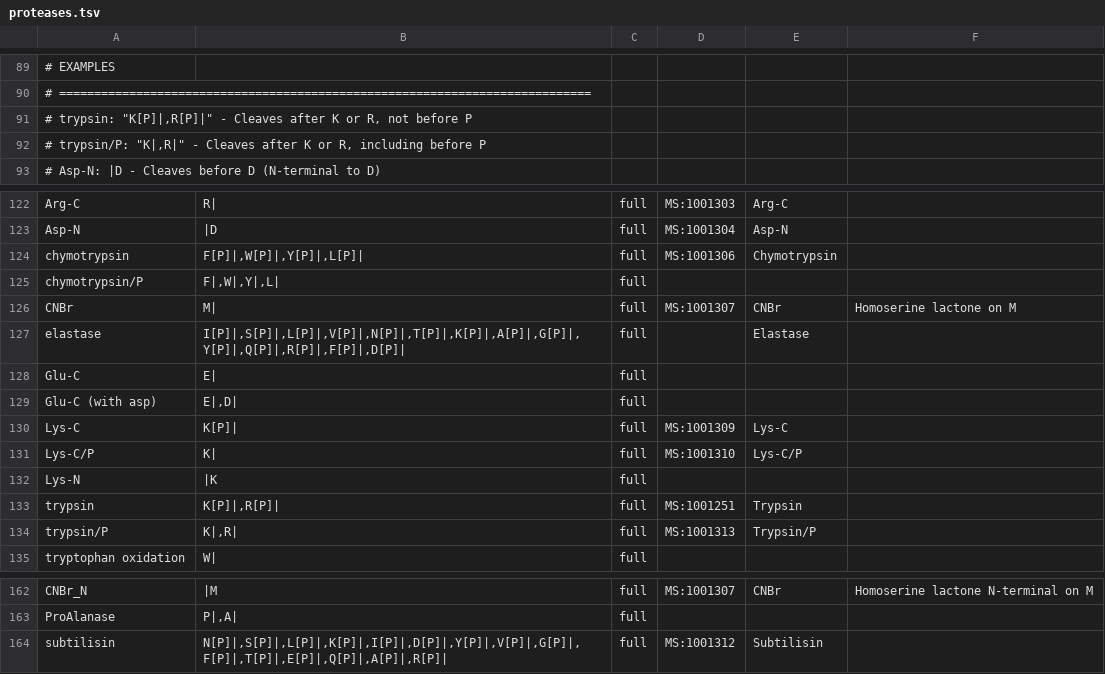
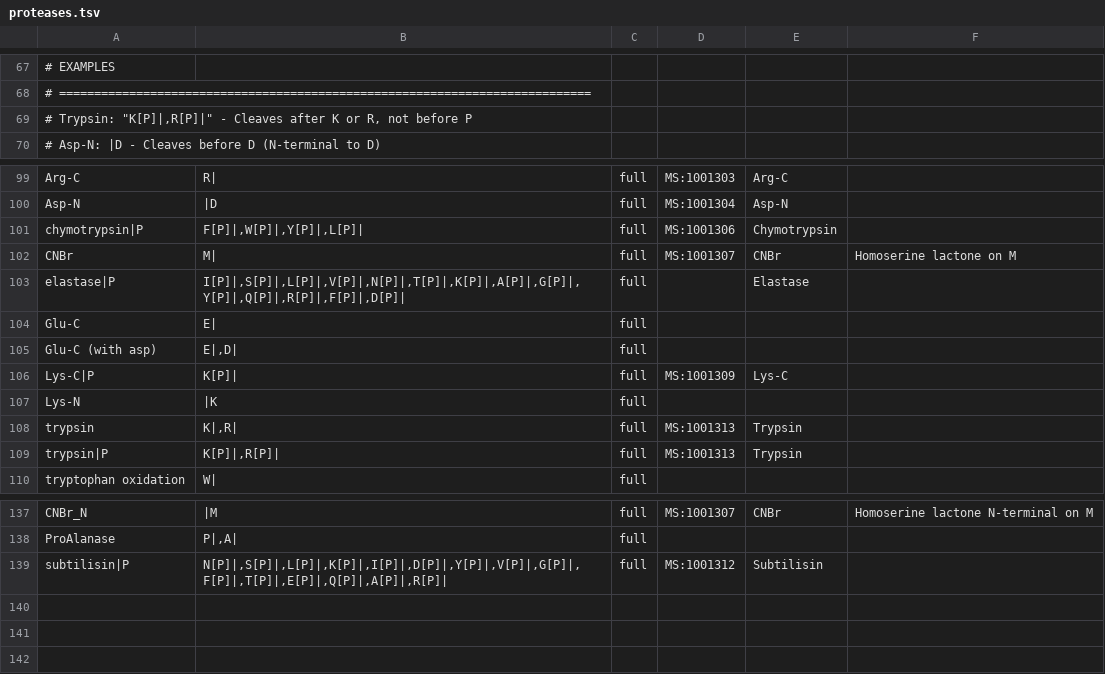
Before and after one commit to smith-chem-wisc/mzLib, a TSV file: mzLib/Proteomics/ProteolyticDigestion/proteases.tsv, drawn as a sheet; only a part is shown, gaps mark what is left out; the diff covers the shown part only.

```diff
--- a/mzLib/Proteomics/ProteolyticDigestion/proteases.tsv
+++ b/mzLib/Proteomics/ProteolyticDigestion/proteases.tsv
@@ -90,4 +68,3 @@
 # ============================================================================					
-# trypsin:      "K[P]|,R[P]|" - Cleaves after K or R, not before P					
-# trypsin/P:    "K|,R|"       - Cleaves after K or R, including before P					
+# Trypsin:     "K[P]|,R[P]|"  - Cleaves after K or R, not before P					
 # Asp-N:       |D             - Cleaves before D (N-terminal to D)					
@@ -123,13 +100,11 @@ Arg-C	R|	full	MS:1001303	Arg-C
 Asp-N	|D	full	MS:1001304	Asp-N	
-chymotrypsin	F[P]|,W[P]|,Y[P]|,L[P]|	full	MS:1001306	Chymotrypsin	
-chymotrypsin/P	F|,W|,Y|,L|	full			
+chymotrypsin|P	F[P]|,W[P]|,Y[P]|,L[P]|	full	MS:1001306	Chymotrypsin	
 CNBr	M|	full	MS:1001307	CNBr	Homoserine lactone on M
-elastase	I[P]|,S[P]|,L[P]|,V[P]|,N[P]|,T[P]|,K[P]|,A[P]|,G[P]|,Y[P]|,Q[P]|,R[P]|,F[P]|,D[P]|	full		Elastase	
+elastase|P	I[P]|,S[P]|,L[P]|,V[P]|,N[P]|,T[P]|,K[P]|,A[P]|,G[P]|,Y[P]|,Q[P]|,R[P]|,F[P]|,D[P]|	full		Elastase	
 Glu-C	E|	full			
 Glu-C (with asp)	E|,D|	full			
-Lys-C	K[P]|	full	MS:1001309	Lys-C	
-Lys-C/P	K|	full	MS:1001310	Lys-C/P	
+Lys-C|P	K[P]|	full	MS:1001309	Lys-C	
 Lys-N	|K	full			
-trypsin	K[P]|,R[P]|	full	MS:1001251	Trypsin	
-trypsin/P	K|,R|	full	MS:1001313	Trypsin/P	
+trypsin	K|,R|	full	MS:1001313	Trypsin	
+trypsin|P	K[P]|,R[P]|	full	MS:1001313	Trypsin	
 tryptophan oxidation	W|	full			
@@ -163,2 +138,2 @@ CNBr_N	|M	full	MS:1001307	CNBr	Homoserine lactone N-terminal on M
 ProAlanase	P|,A|	full			
-subtilisin	N[P]|,S[P]|,L[P]|,K[P]|,I[P]|,D[P]|,Y[P]|,V[P]|,G[P]|,F[P]|,T[P]|,E[P]|,Q[P]|,A[P]|,R[P]|	full	MS:1001312	Subtilisin
+subtilisin|P	N[P]|,S[P]|,L[P]|,K[P]|,I[P]|,D[P]|,Y[P]|,V[P]|,G[P]|,F[P]|,T[P]|,E[P]|,Q[P]|,A[P]|,R[P]|	full	MS:1001312	Subtilisin
```
Also changed, not shown: 22 removed rows and 3 edited cells elsewhere in this file, 27 other files.
